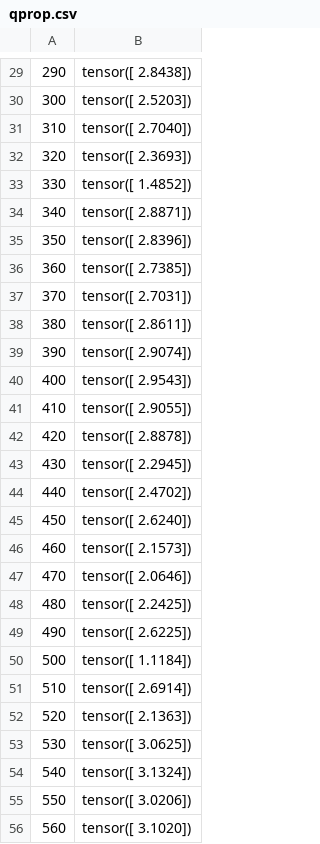
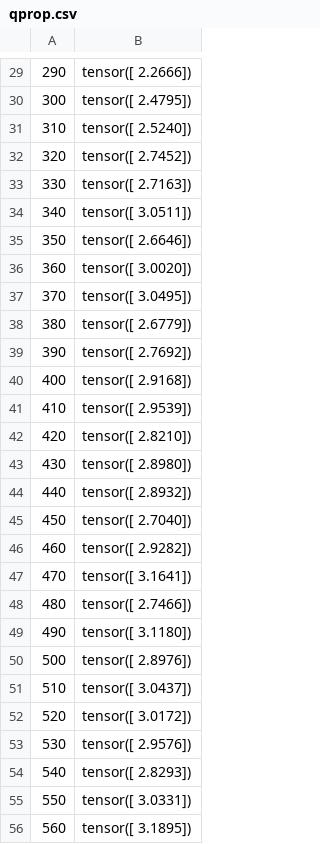
Before and after one commit to seanny1986/quadrotor, a CSV file: data/qprop.csv, drawn as a sheet; only a part is shown, gaps mark what is left out; the diff covers the shown part only.

```diff
--- a/data/qprop.csv
+++ b/data/qprop.csv
@@ -29,28 +29,28 @@
-290,tensor([ 2.8438])
-300,tensor([ 2.5203])
-310,tensor([ 2.7040])
-320,tensor([ 2.3693])
-330,tensor([ 1.4852])
-340,tensor([ 2.8871])
-350,tensor([ 2.8396])
-360,tensor([ 2.7385])
-370,tensor([ 2.7031])
-380,tensor([ 2.8611])
-390,tensor([ 2.9074])
-400,tensor([ 2.9543])
-410,tensor([ 2.9055])
-420,tensor([ 2.8878])
-430,tensor([ 2.2945])
-440,tensor([ 2.4702])
-450,tensor([ 2.6240])
-460,tensor([ 2.1573])
-470,tensor([ 2.0646])
-480,tensor([ 2.2425])
-490,tensor([ 2.6225])
-500,tensor([ 1.1184])
-510,tensor([ 2.6914])
-520,tensor([ 2.1363])
-530,tensor([ 3.0625])
-540,tensor([ 3.1324])
-550,tensor([ 3.0206])
-560,tensor([ 3.1020])
+290,tensor([ 2.2666])
+300,tensor([ 2.4795])
+310,tensor([ 2.5240])
+320,tensor([ 2.7452])
+330,tensor([ 2.7163])
+340,tensor([ 3.0511])
+350,tensor([ 2.6646])
+360,tensor([ 3.0020])
+370,tensor([ 3.0495])
+380,tensor([ 2.6779])
+390,tensor([ 2.7692])
+400,tensor([ 2.9168])
+410,tensor([ 2.9539])
+420,tensor([ 2.8210])
+430,tensor([ 2.8980])
+440,tensor([ 2.8932])
+450,tensor([ 2.7040])
+460,tensor([ 2.9282])
+470,tensor([ 3.1641])
+480,tensor([ 2.7466])
+490,tensor([ 3.1180])
+500,tensor([ 2.8976])
+510,tensor([ 3.0437])
+520,tensor([ 3.0172])
+530,tensor([ 2.9576])
+540,tensor([ 2.8293])
+550,tensor([ 3.0331])
+560,tensor([ 3.1895])
```
Also changed, not shown: 7 removed rows and 37 edited cells elsewhere in this file, 5 other files.
